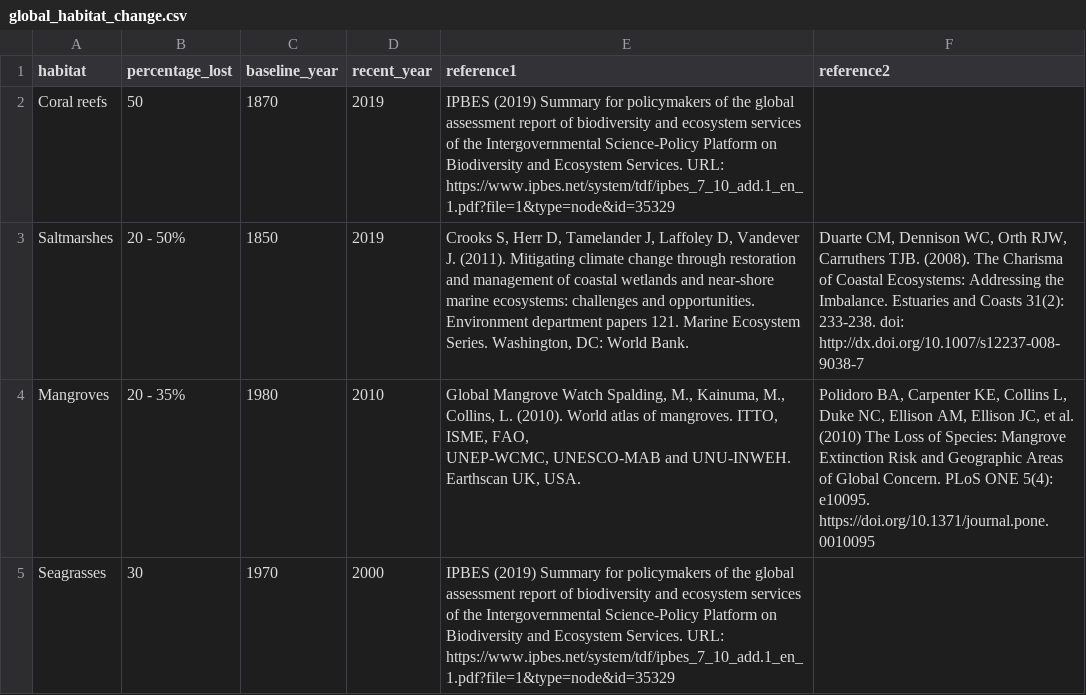
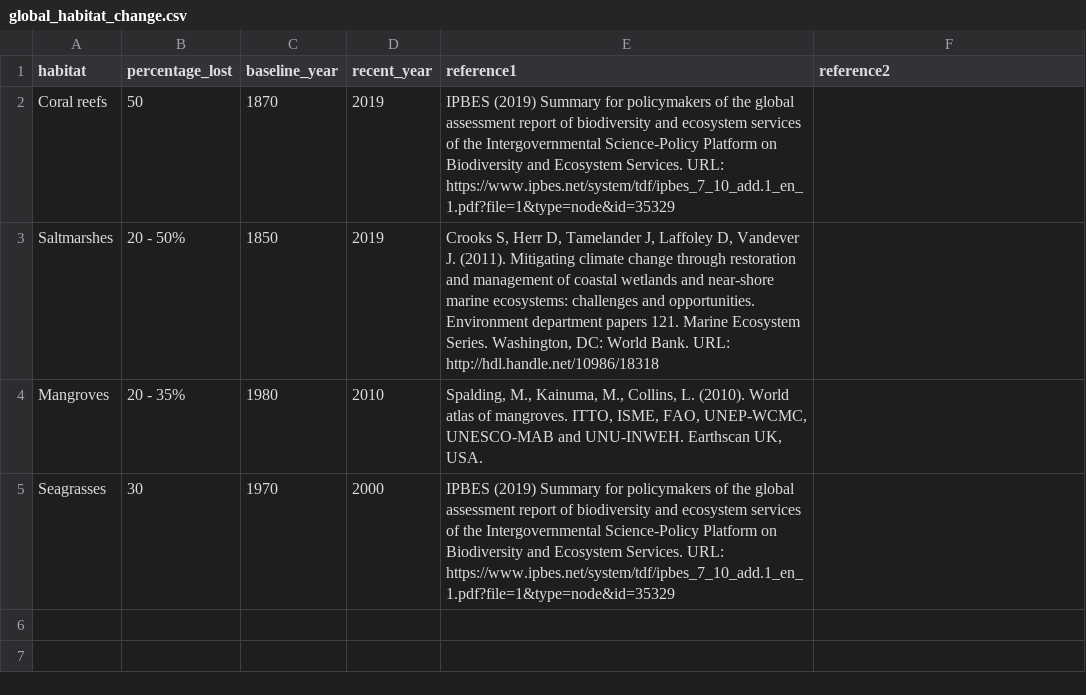
Before and after one commit to unepwcmc/ocean-plus-habitats, a CSV file: lib/data/habitat_coverage_protection/global_habitat_change.csv, drawn as a sheet; the diff names each change by its address in the sheet, - before the commit and + after, or states it on an @@ line.

Commit message:
chore: update habitat change citations for homepage

```diff
--- a/lib/data/habitat_coverage_protection/global_habitat_change.csv
+++ b/lib/data/habitat_coverage_protection/global_habitat_change.csv
-E3 (reference1): …World Bank.
+E3 (reference1): …World Bank. URL: http://hdl.handle.net/10986/18318
-F3 (reference2): Duarte CM, Dennison WC, Orth RJW, Carruthers TJB. (2008). The Charisma of Coastal Ecosystems: Addressing the Imbalance. Estuaries and Coasts 31(2): 233-238. doi: http://dx.doi.org/10.1007/s12237-008-9038-7
+F3 (reference2): (empty)
-E4 (reference1): Global Mangrove Watch Spalding, M.,…
+E4 (reference1): Spalding, M.,…
-F4 (reference2): Polidoro BA, Carpenter KE, Collins L, Duke NC, Ellison AM, Ellison JC, et al. (2010) The Loss of Species: Mangrove Extinction Risk and Geographic Areas of Global Concern. PLoS ONE 5(4): e10095. https://doi.org/10.1371/journal.pone.0010095
+F4 (reference2): (empty)
```
Also changed, not shown: lib/data/habitat_presence/OceanPlus_Static_Citations.csv, 1 other file.
